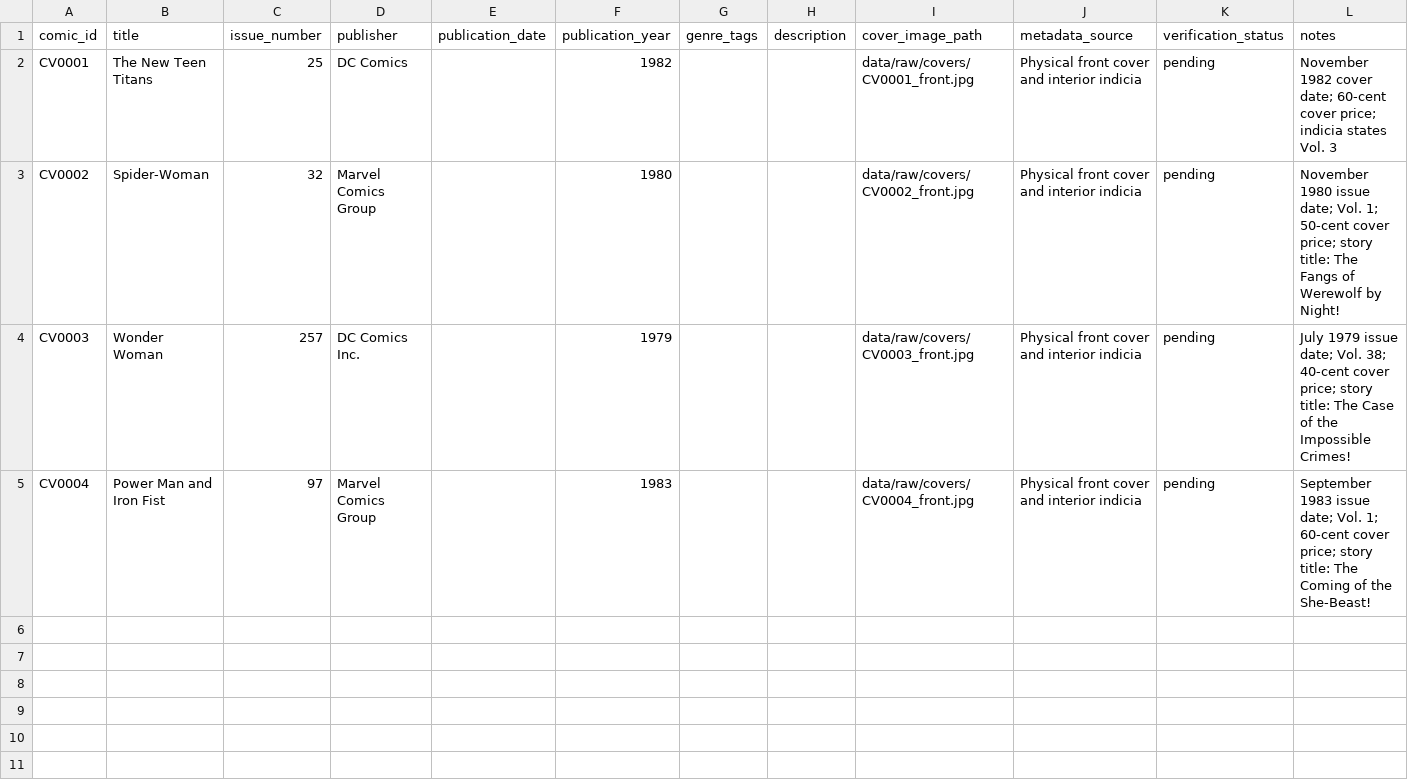
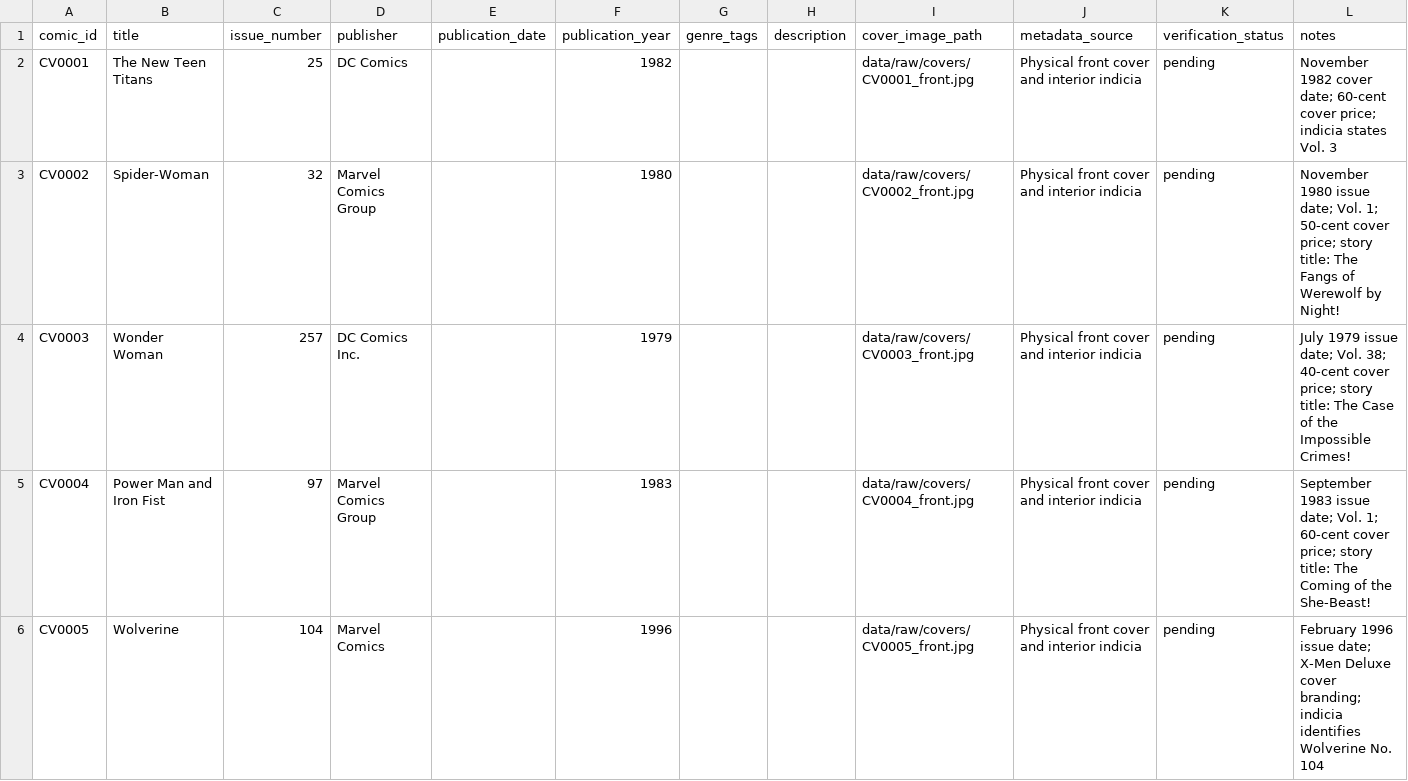
Before and after one commit to thekovakgroup/comicvision-ai, a CSV file: data/raw/metadata/comic_catalog_pilot.csv, drawn as a sheet; the diff names each change by its address in the sheet, - before the commit and + after, or states it on an @@ line.

Commit message:
data: add Wolverine 104 to pilot catalog

```diff
--- a/data/raw/metadata/comic_catalog_pilot.csv
+++ b/data/raw/metadata/comic_catalog_pilot.csv
+row 6: CV0005 | Wolverine | 104 | Marvel Comics |  | 1996 |  |  | data/raw/covers/CV0005_front.jpg | Physical front cover and interior indicia | pending | February 1996 issue date; X-Men Deluxe cover branding; indicia identifies Wolverine No. 104
```
